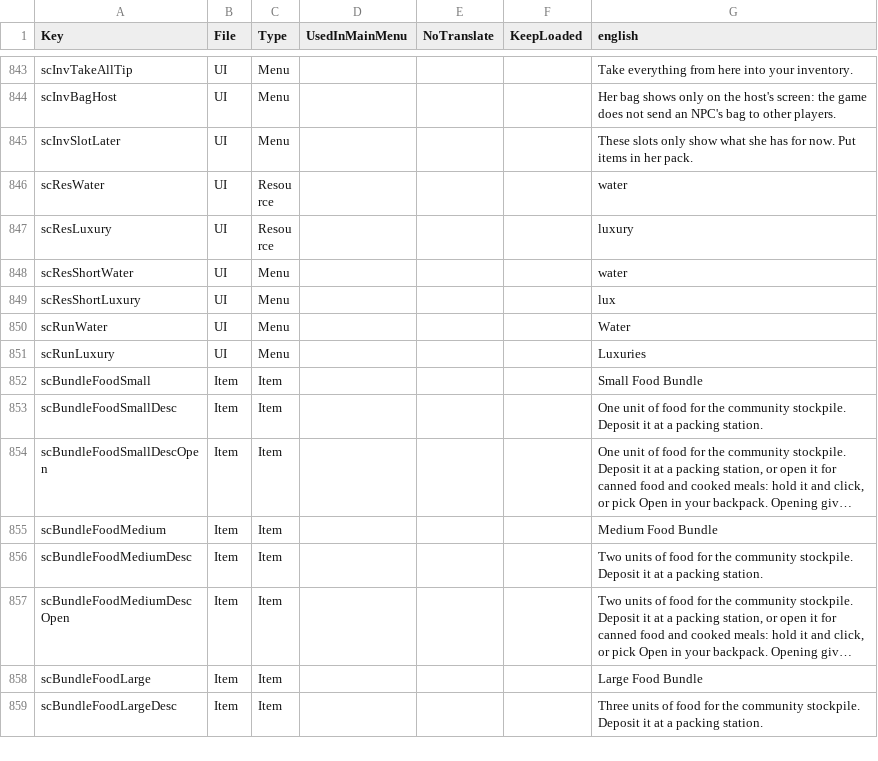
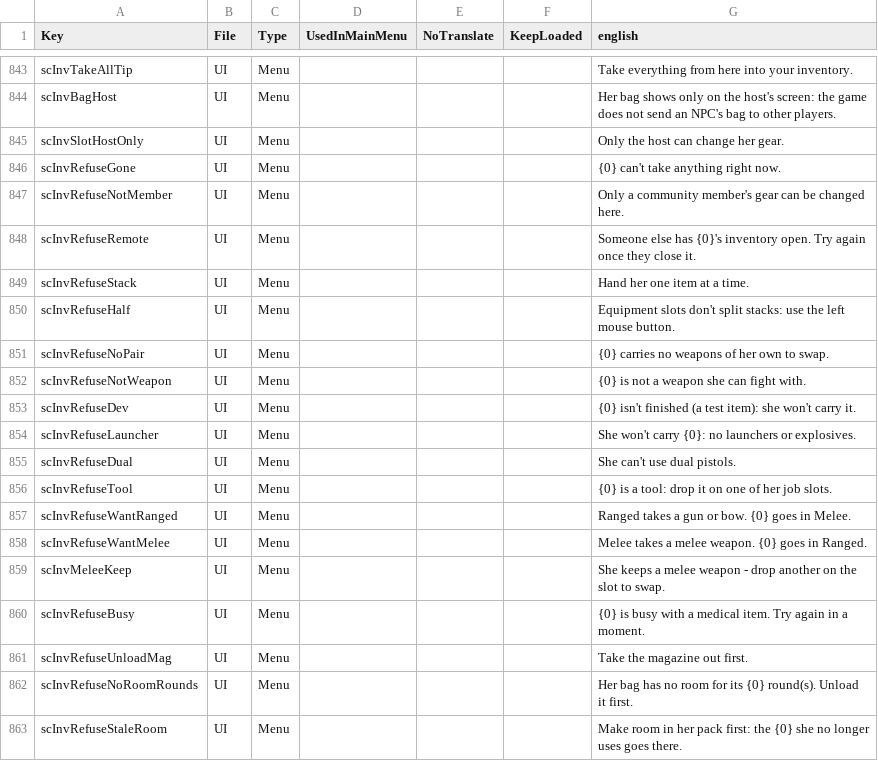
Before and after one commit to Relentless757/SurvivorCommunity, a CSV file: Config/Localization.csv, drawn as a sheet; only a part is shown, gaps mark what is left out; the shorter side is filled out with more unchanged rows; long unchanged cells end in …; the diff covers the shown part only.

```diff
--- a/Config/Localization.csv
+++ b/Config/Localization.csv
@@ -844,2 +844,20 @@ scInvTakeAllTip,UI,Menu,,,,Take everything from here into your inventory.
 scInvBagHost,UI,Menu,,,,Her bag shows only on the host's screen: the game does not send an NPC's bag to other players.
-scInvSlotLater,UI,Menu,,,,These slots only show what she has for now. Put items in her pack.
+scInvSlotHostOnly,UI,Menu,,,,Only the host can change her gear.
+scInvRefuseGone,UI,Menu,,,,{0} can't take anything right now.
+scInvRefuseNotMember,UI,Menu,,,,Only a community member's gear can be changed here.
+scInvRefuseRemote,UI,Menu,,,,Someone else has {0}'s inventory open. Try again once they close it.
+scInvRefuseStack,UI,Menu,,,,Hand her one item at a time.
+scInvRefuseHalf,UI,Menu,,,,Equipment slots don't split stacks: use the left mouse button.
+scInvRefuseNoPair,UI,Menu,,,,{0} carries no weapons of her own to swap.
+scInvRefuseNotWeapon,UI,Menu,,,,{0} is not a weapon she can fight with.
+scInvRefuseDev,UI,Menu,,,,{0} isn't finished (a test item): she won't carry it.
+scInvRefuseLauncher,UI,Menu,,,,She won't carry {0}: no launchers or explosives.
+scInvRefuseDual,UI,Menu,,,,She can't use dual pistols.
+scInvRefuseTool,UI,Menu,,,,{0} is a tool: drop it on one of her job slots.
+scInvRefuseWantRanged,UI,Menu,,,,Ranged takes a gun or bow. {0} goes in Melee.
+scInvRefuseWantMelee,UI,Menu,,,,Melee takes a melee weapon. {0} goes in Ranged.
+scInvMeleeKeep,UI,Menu,,,,She keeps a melee weapon - drop another on the slot to swap.
+scInvRefuseBusy,UI,Menu,,,,{0} is busy with a medical item. Try again in a moment.
+scInvRefuseUnloadMag,UI,Menu,,,,Take the magazine out first.
+scInvRefuseNoRoomRounds,UI,Menu,,,,Her bag has no room for its {0} round(s). Unload it first.
+scInvRefuseStaleRoom,UI,Menu,,,,Make room in her pack first: the {0} she no longer uses goes there.
```
Also changed, not shown: 12 added rows elsewhere in this file, 23 other files.
